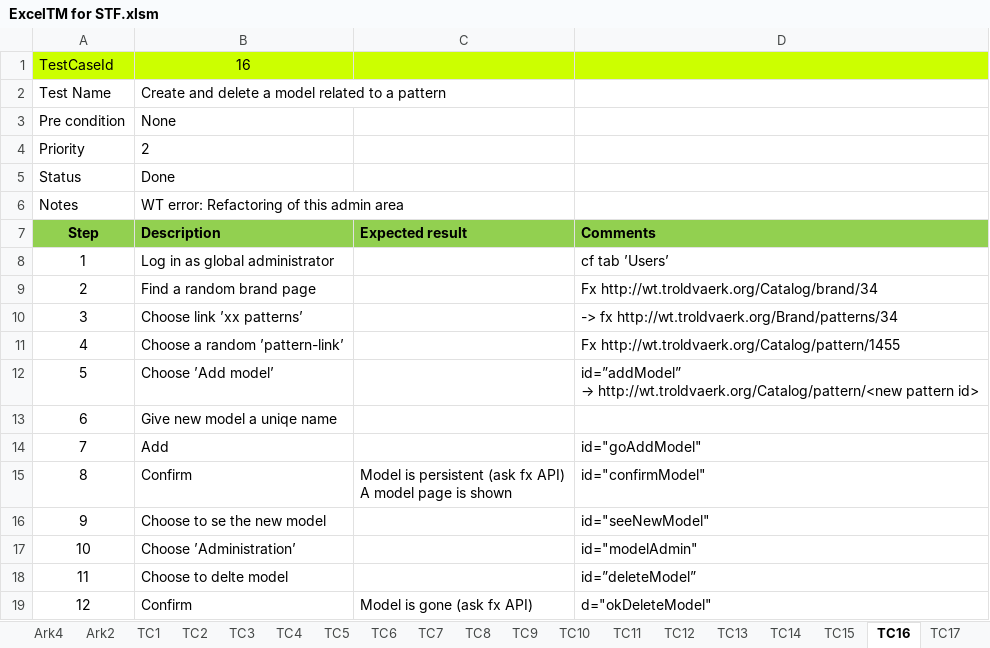
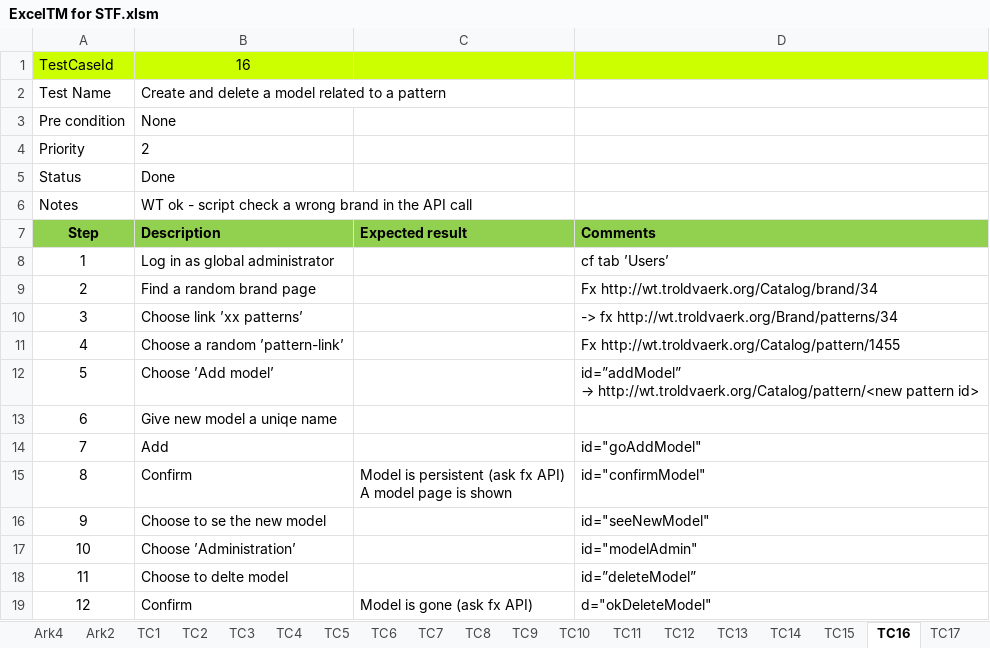
Before and after one commit to UlrichFreiberg/WrapTrack.Stf, an Excel workbook: Doc/ExcelTM for STF.xlsm, sheet TC16, drawn as a sheet; values as stored, in another font and other column widths than the file's, no borders; the diff names each change by its address in the sheet, - before the commit and + after, or states it on an @@ line.

Commit message:
Test cases: Some cleaning regarding hard coded brand. Made by Ulrich and Pernille

```diff
--- a/Doc/ExcelTM for STF.xlsm (sheet TC16)
+++ b/Doc/ExcelTM for STF.xlsm (sheet TC16)
-B6: WT error: Refactoring of this admin area
+B6: WT ok - script check a wrong brand in the API call
```
Also changed, not shown: sheet Suite, sheet TC15, 5 other files.
